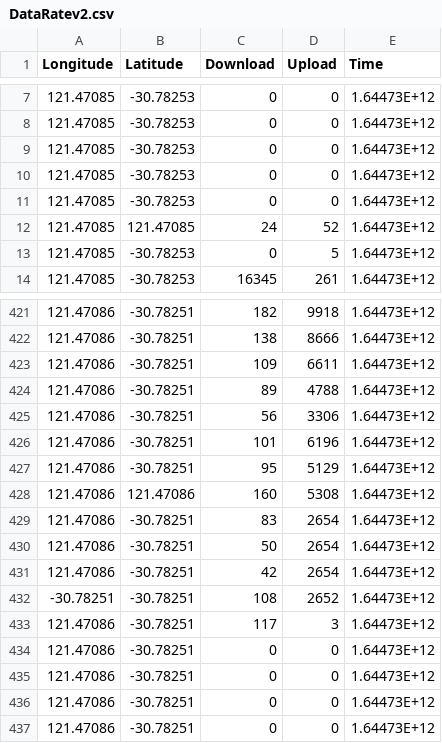
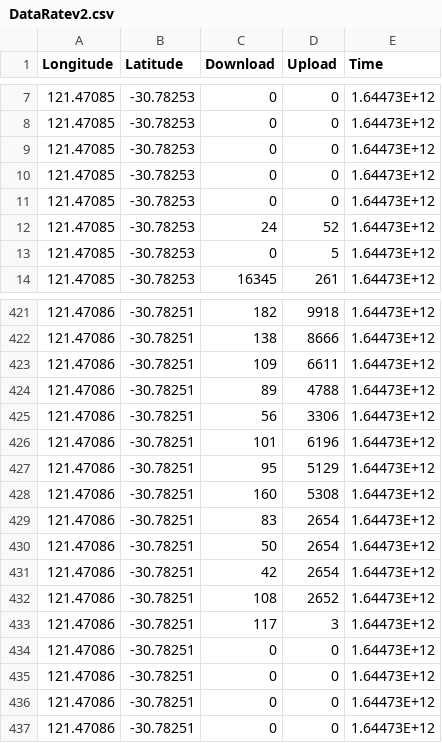
Before and after one commit to Senthuran100/Latitude_Longitude, a CSV file: DataRatev2.csv, drawn as a sheet; only a part is shown, gaps mark what is left out.

```diff
--- a/DataRatev2.csv
+++ b/DataRatev2.csv
@@ -11,3 +11,3 @@ Longitude,Latitude,Download,Upload,Time
 121.47085,-30.78253,0,0,1.64473E+12
-121.47085,121.47085,24,52,1.64473E+12
+121.47085,-30.78253,24,52,1.64473E+12
 121.47085,-30.78253,0,5,1.64473E+12
@@ -427,3 +427,3 @@ Longitude,Latitude,Download,Upload,Time
 121.47086,-30.78251,95,5129,1.64473E+12
-121.47086,121.47086,160,5308,1.64473E+12
+121.47086,-30.78251,160,5308,1.64473E+12
 121.47086,-30.78251,83,2654,1.64473E+12
@@ -431,3 +431,3 @@ Longitude,Latitude,Download,Upload,Time
 121.47086,-30.78251,42,2654,1.64473E+12
--30.78251,-30.78251,108,2652,1.64473E+12
+121.47086,-30.78251,108,2652,1.64473E+12
 121.47086,-30.78251,117,3,1.64473E+12
```
Also changed, not shown: 2 other files.
